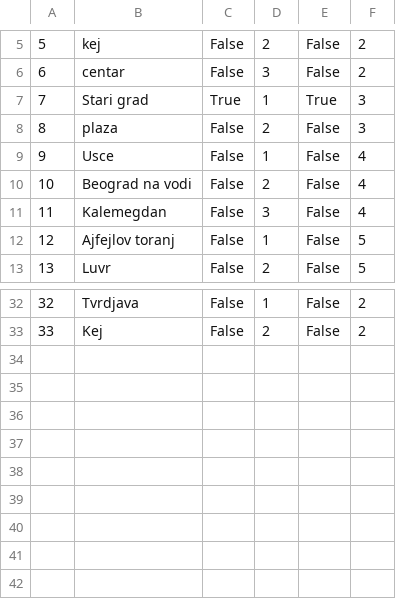
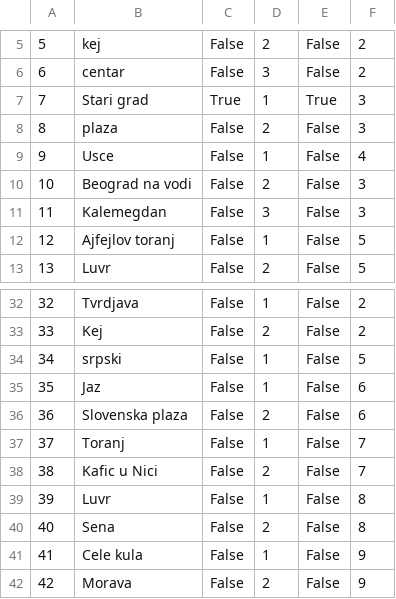
Before and after one commit to HelenaJovic/SIMS-Projekat, a CSV file: InitialProject/InitialProject/Resources/Data/tourpoints.csv, drawn as a sheet; only a part is shown, gaps mark what is left out.

```diff
--- a/InitialProject/InitialProject/Resources/Data/tourpoints.csv
+++ b/InitialProject/InitialProject/Resources/Data/tourpoints.csv
@@ -9,4 +9,4 @@
 9|Usce|False|1|False|4
-10|Beograd na vodi|False|2|False|4
-11|Kalemegdan|False|3|False|4
+10|Beograd na vodi|False|2|False|3
+11|Kalemegdan|False|3|False|3
 12|Ajfejlov toranj|False|1|False|5
@@ -33 +33,10 @@
 33| Kej|False|2|False|2
+34|srpski|False|1|False|5
+35|Jaz|False|1|False|6
+36| Slovenska plaza|False|2|False|6
+37|Toranj|False|1|False|7
+38|Kafic u Nici|False|2|False|7
+39|Luvr|False|1|False|8
+40|Sena|False|2|False|8
+41|Cele kula|False|1|False|9
+42| Morava|False|2|False|9
```
Also changed, not shown: InitialProject/InitialProject/Resources/Data/images.csv, InitialProject/InitialProject/Resources/Data/tourrequests.csv, 13 other files.
